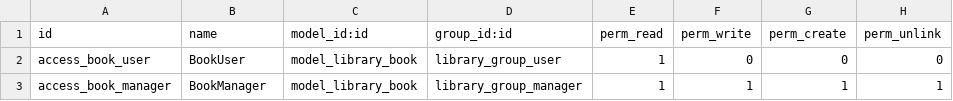
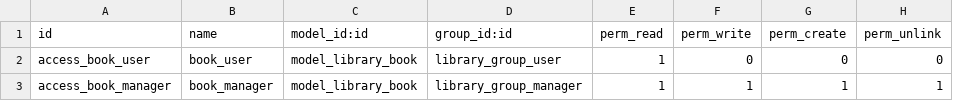
Before and after one commit to viachaslau-nistratau/odoo_14, a CSV file: library_app/security/ir.model.access.csv, drawn as a sheet.

```diff
--- a/library_app/security/ir.model.access.csv
+++ b/library_app/security/ir.model.access.csv
@@ -1,3 +1,3 @@
 id,name,model_id:id,group_id:id,perm_read,perm_write,perm_create,perm_unlink
-access_book_user,BookUser,model_library_book,library_group_user,1,0,0,0
-access_book_manager,BookManager,model_library_book,library_group_manager,1,1,1,1
+access_book_user,book_user,model_library_book,library_group_user,1,0,0,0
+access_book_manager,book_manager,model_library_book,library_group_manager,1,1,1,1
```
Also changed, not shown: 23 other files.
